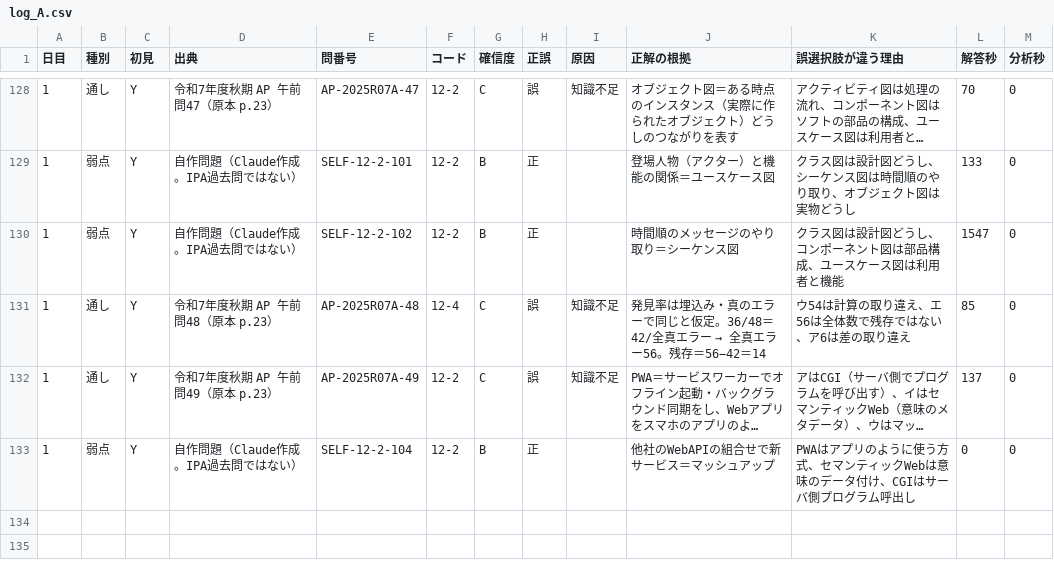
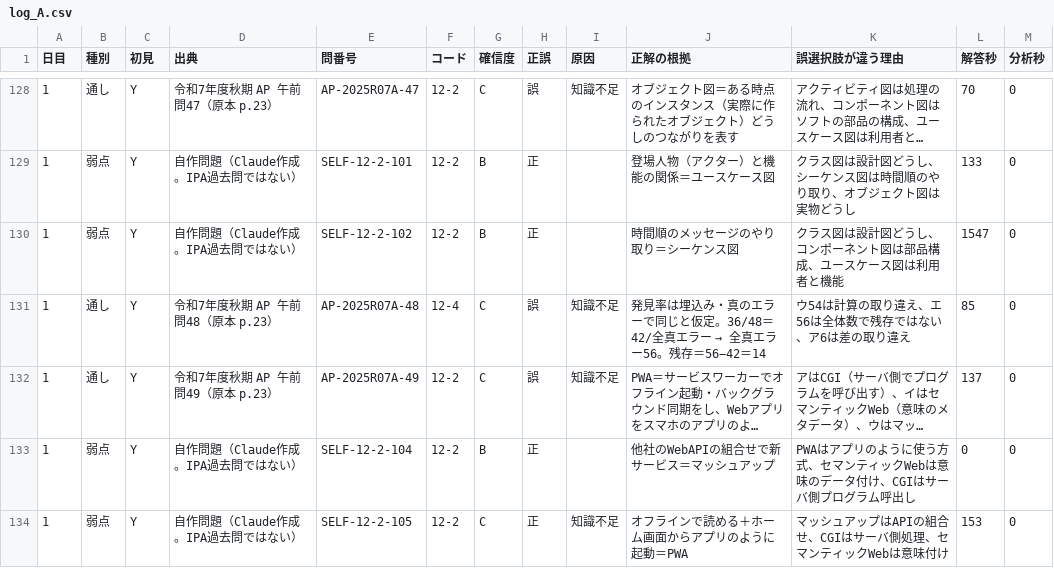
Before and after one commit to yyy19901103-source/4love2forever, a CSV file: data/log_A.csv, drawn as a sheet; only a part is shown, gaps mark what is left out; long unchanged cells end in ….

```diff
--- a/data/log_A.csv
+++ b/data/log_A.csv
@@ -133 +133,2 @@
 1,弱点,Y,自作問題（Claude作成。IPA過去問ではない）,SELF-12-2-104,12-2,B,正,,他社のWebAPIの組合せで新サービス＝マッシュアップ,PWAはアプリのように使う方式、セマンティックWebは意味のデータ付け、CGIはサーバ側プログラム呼出し,0,0
+1,弱点,Y,自作問題（Claude作成。IPA過去問ではない）,SELF-12-2-105,12-2,C,正,知識不足,オフラインで読める＋ホーム画面からアプリのように起動＝PWA,マッシュアップはAPIの組合せ、CGIはサーバ側処理、セマンティックWebは意味付け,153,0
```
